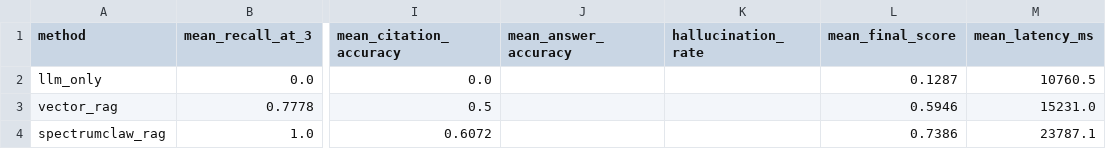
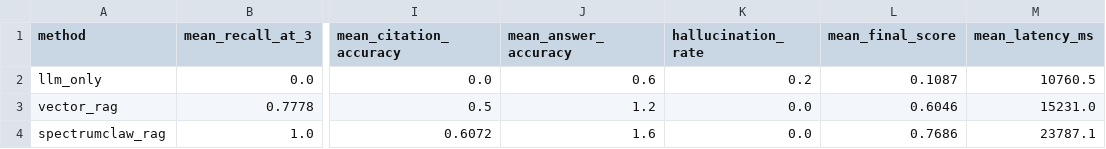
Before and after one commit to weiyifan1219/SpectrumClaw, a CSV file: runs/rag_eval_test/metrics_summary.csv, drawn as a sheet; only a part is shown, gaps mark what is left out; the diff names each change by its address in the sheet, - before the commit and + after, or states it on an @@ line.

```diff
--- a/runs/rag_eval_test/metrics_summary.csv
+++ b/runs/rag_eval_test/metrics_summary.csv
-J2 (mean_answer_accuracy): (empty)
+J2 (mean_answer_accuracy): 0.6
-K2 (hallucination_rate): (empty)
+K2 (hallucination_rate): 0.2
-L2 (mean_final_score): 0.1287
+L2 (mean_final_score): 0.1087
-J3 (mean_answer_accuracy): (empty)
+J3 (mean_answer_accuracy): 1.2
-K3:K4 (hallucination_rate): (empty)
+K3:K4 (hallucination_rate): 0.0
-L3 (mean_final_score): 0.5946
+L3 (mean_final_score): 0.6046
-J4 (mean_answer_accuracy): (empty)
+J4 (mean_answer_accuracy): 1.6
-L4 (mean_final_score): 0.7386
+L4 (mean_final_score): 0.7686
```
Also changed, not shown: runs/rag_eval_test/human_judgement_template.csv, runs/rag_eval_test/metrics_per_question.csv, 2 other files.
